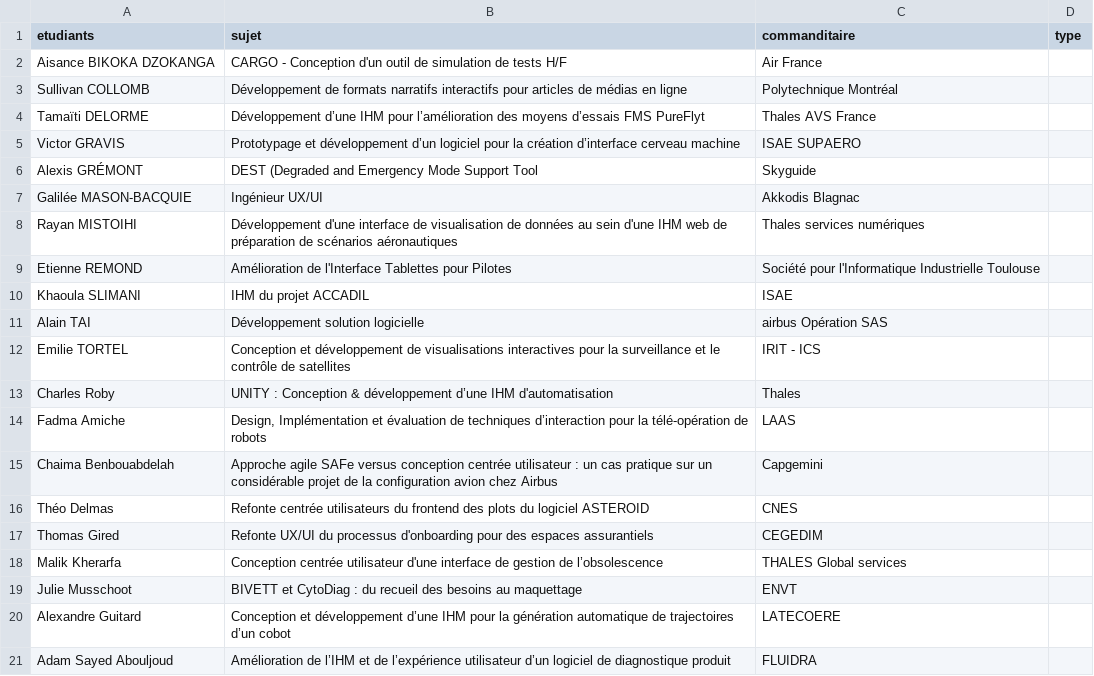
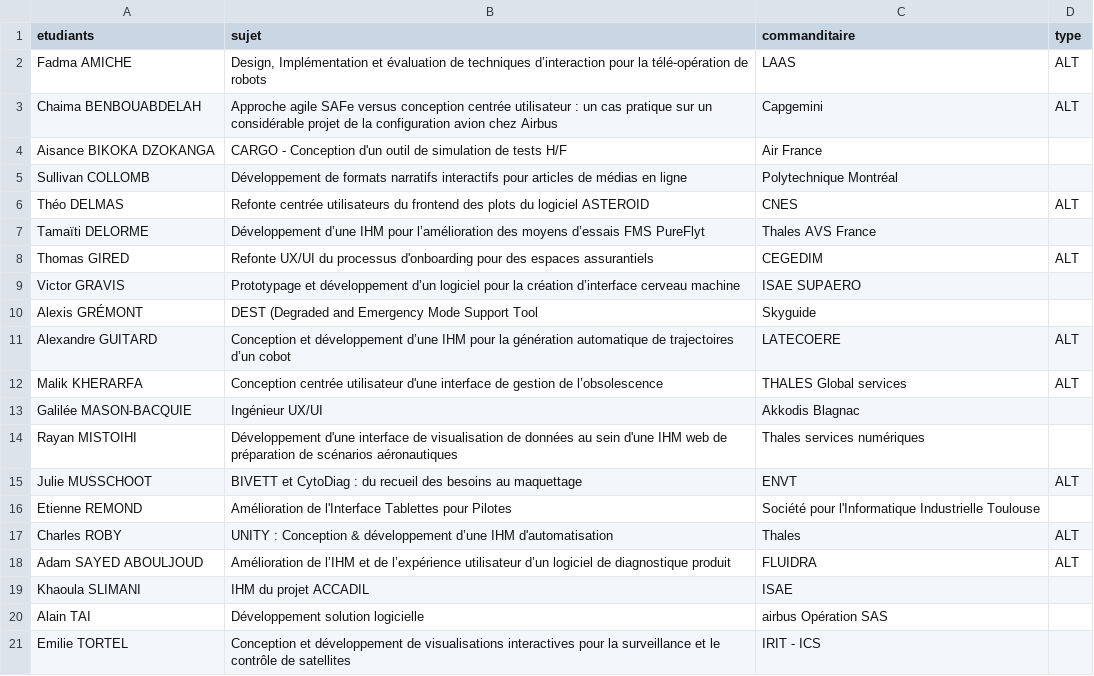
Before and after one commit to Master-IHM/master-ihm.github.io, a CSV file: _data/stages/m2/2023-2024.csv, drawn as a sheet.

Commit message:
Update 2023-2024.csv

```diff
--- a/_data/stages/m2/2023-2024.csv
+++ b/_data/stages/m2/2023-2024.csv
@@ -1,10 +1,19 @@
 etudiants,sujet,commanditaire,type
+Fadma AMICHE,"Design, Implémentation et évaluation de techniques d’interaction pour la télé-opération de robots",LAAS,ALT
+Chaima BENBOUABDELAH,Approche agile SAFe versus conception centrée utilisateur : un cas pratique sur un considérable projet de la configuration avion chez Airbus,Capgemini,ALT
 Aisance BIKOKA DZOKANGA,CARGO - Conception d'un outil de simulation de tests H/F,Air France,
 Sullivan COLLOMB,Développement de formats narratifs interactifs pour articles de médias en ligne, Polytechnique Montréal ,
+Théo DELMAS,Refonte centrée utilisateurs du frontend des plots du logiciel ASTEROID,CNES,ALT
 Tamaïti DELORME,Développement d’une IHM pour l’amélioration des moyens d’essais FMS PureFlyt,Thales AVS France,
+Thomas GIRED,Refonte UX/UI du processus d'onboarding pour des espaces assurantiels,CEGEDIM,ALT
 Victor GRAVIS,Prototypage et développement d’un logiciel pour la création d’interface cerveau machine,ISAE SUPAERO,
 Alexis GRÉMONT,DEST (Degraded and Emergency Mode Support Tool,Skyguide,
+Alexandre GUITARD,Conception et développement d’une IHM pour la génération automatique de trajectoires d’un cobot,LATECOERE,ALT
+Malik KHERARFA,Conception centrée utilisateur d'une interface de gestion de l’obsolescence ,THALES Global services,ALT
 Galilée MASON-BACQUIE,Ingénieur UX/UI,Akkodis Blagnac,
 Rayan MISTOIHI,Développement d'une interface de visualisation de données au sein d'une IHM web de préparation de scénarios aéronautiques,Thales services numériques,
+Julie MUSSCHOOT,BIVETT et CytoDiag : du recueil des besoins au maquettage,ENVT,ALT
 Etienne REMOND, Amélioration de l'Interface Tablettes pour Pilotes , Société pour l'Informatique Industrielle Toulouse,
+Charles ROBY,UNITY : Conception & développement d’une IHM d'automatisation,Thales,ALT
+Adam SAYED ABOULJOUD,Amélioration de l’IHM et de l’expérience utilisateur d’un logiciel de diagnostique produit,FLUIDRA,ALT
 Khaoula SLIMANI,IHM du projet ACCADIL ,ISAE ,
@@ -12,10 +21 @@ Alain TAI,Développement solution logicielle,airbus Opération SAS,
 Emilie TORTEL,Conception et développement de visualisations interactives pour la surveillance et le contrôle de satellites,IRIT - ICS,
-Charles Roby,UNITY : Conception & développement d’une IHM d'automatisation,Thales,
-Fadma Amiche,"Design, Implémentation et évaluation de techniques d’interaction pour la télé-opération de robots",LAAS,
-Chaima Benbouabdelah,Approche agile SAFe versus conception centrée utilisateur : un cas pratique sur un considérable projet de la configuration avion chez Airbus,Capgemini,
-Théo Delmas,Refonte centrée utilisateurs du frontend des plots du logiciel ASTEROID,CNES,
-Thomas Gired,Refonte UX/UI du processus d'onboarding pour des espaces assurantiels,CEGEDIM,
-Malik Kherarfa,Conception centrée utilisateur d'une interface de gestion de l’obsolescence ,THALES Global services,
-Julie Musschoot,BIVETT et CytoDiag : du recueil des besoins au maquettage,ENVT,
-Alexandre Guitard,Conception et développement d’une IHM pour la génération automatique de trajectoires d’un cobot,LATECOERE,
-Adam Sayed Abouljoud,Amélioration de l’IHM et de l’expérience utilisateur d’un logiciel de diagnostique produit,FLUIDRA,
```
